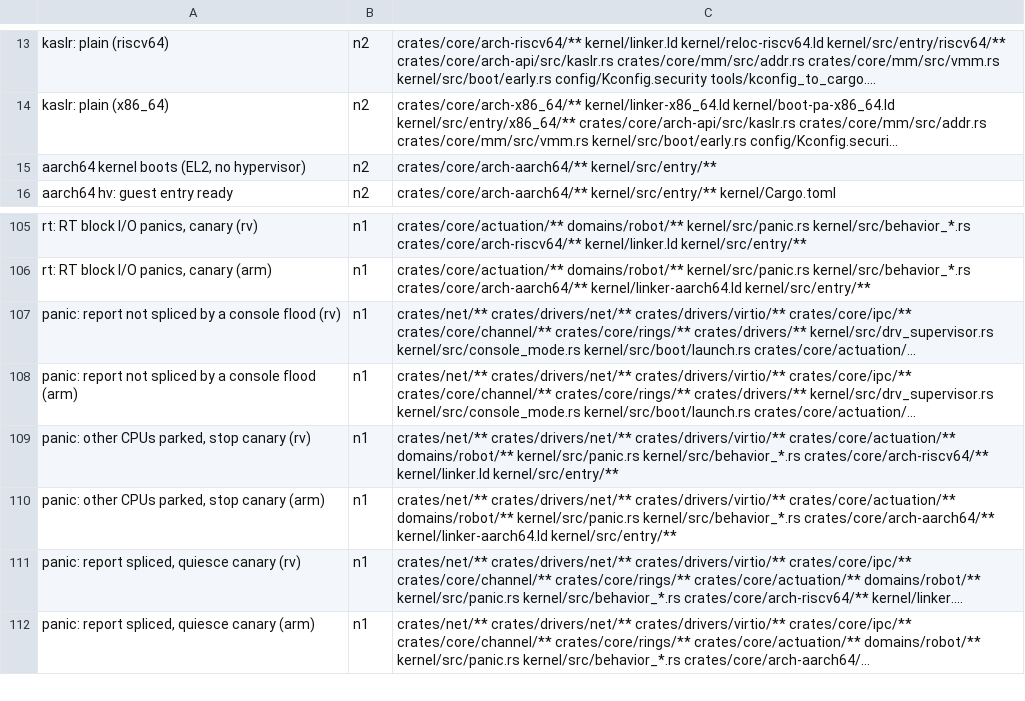
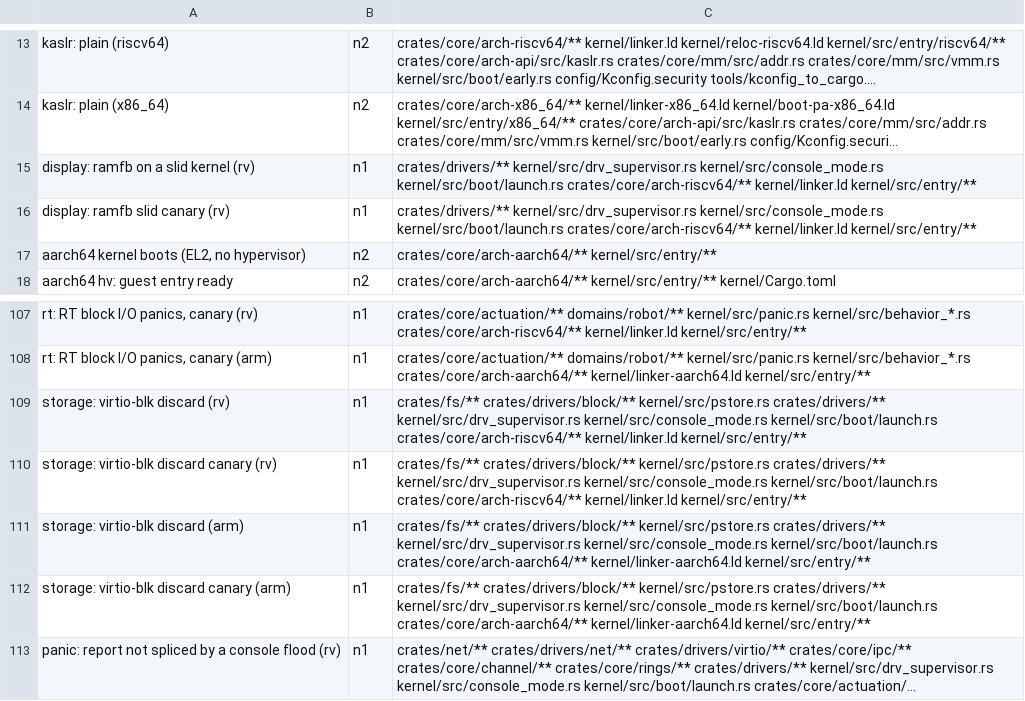
Before and after one commit to fgrg1978/AzOS, a TSV file: tools/gate_rows.tsv, drawn as a sheet; only a part is shown, gaps mark what is left out; the shorter side is filled out with more unchanged rows; long unchanged cells end in …; the diff names each change by its address in the sheet, - before the commit and + after, or states it on an @@ line.

Commit message:
int23: regenerate the feature matrix (X86_QEMU_DEBUG_EXIT) and gate_rows (virtio-small's discard and ramfb rows)

```diff
--- a/tools/gate_rows.tsv
+++ b/tools/gate_rows.tsv
+row 15: display: ramfb on a slid kernel (rv) | n1 | crates/drivers/** kernel/src/drv_supervisor.rs kernel/src/console_mode.rs kernel/src/boot/launch.rs crates/core/arch-riscv64/** kernel/linker.ld kernel/src/entry/**
+row 16: display: ramfb slid canary (rv) | n1 | crates/drivers/** kernel/src/drv_supervisor.rs kernel/src/console_mode.rs kernel/src/boot/launch.rs crates/core/arch-riscv64/** kernel/linker.ld kernel/src/entry/**
+row 109: storage: virtio-blk discard (rv) | n1 | crates/fs/** crates/drivers/block/** kernel/src/pstore.rs crates/drivers/** kernel/src/drv_supervisor.rs kernel/src/console_mode.rs kernel/src/boot/launch.rs crates/core/arch-riscv64/** kernel/linker.ld kernel/src/entry/**
+row 110: storage: virtio-blk discard canary (rv) | n1 | crates/fs/** crates/drivers/block/** kernel/src/pstore.rs crates/drivers/** kernel/src/drv_supervisor.rs kernel/src/console_mode.rs kernel/src/boot/launch.rs crates/core/arch-riscv64/** kernel/linker.ld kernel/src/entry/**
+row 111: storage: virtio-blk discard (arm) | n1 | crates/fs/** crates/drivers/block/** kernel/src/pstore.rs crates/drivers/** kernel/src/drv_supervisor.rs kernel/src/console_mode.rs kernel/src/boot/launch.rs crates/core/arch-aarch64/** kernel/linker-aarch64.ld kernel/src/entry/**
+row 112: storage: virtio-blk discard canary (arm) | n1 | crates/fs/** crates/drivers/block/** kernel/src/pstore.rs crates/drivers/** kernel/src/drv_supervisor.rs kernel/src/console_mode.rs kernel/src/boot/launch.rs crates/core/arch-aarch64/** kernel/linker-aarch64.ld kernel/src/entry/**
```
Also changed, not shown: 1 other file.
